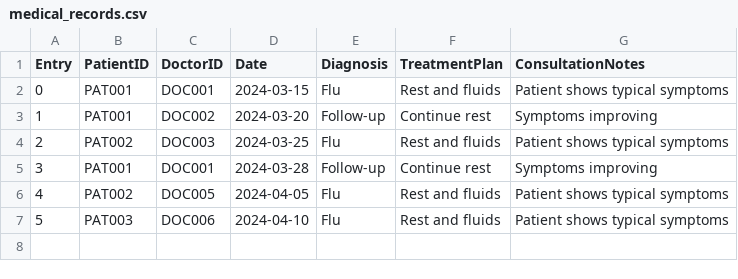
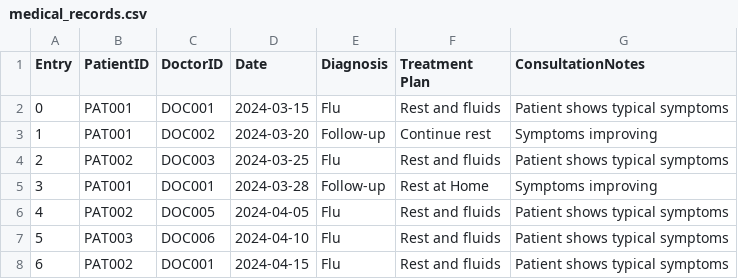
Before and after one commit to Coziyu/HospitalManagementSystem, a CSV file: data/medical_records.csv, drawn as a sheet.

Commit message:
Implement DoctorMenu viewPatientMR and updatePatientMR (#55)

```diff
--- a/data/medical_records.csv
+++ b/data/medical_records.csv
@@ -1,2 +1,2 @@
-Entry,PatientID,DoctorID,Date,Diagnosis,TreatmentPlan,ConsultationNotes
+Entry,PatientID,DoctorID,Date,Diagnosis,Treatment Plan,ConsultationNotes
 0,PAT001,DOC001,2024-03-15,Flu,Rest and fluids,Patient shows typical symptoms
@@ -4,4 +4,5 @@ Entry,PatientID,DoctorID,Date,Diagnosis,TreatmentPlan,ConsultationNotes
 2,PAT002,DOC003,2024-03-25,Flu,Rest and fluids,Patient shows typical symptoms
-3,PAT001,DOC001,2024-03-28,Follow-up,Continue rest,Symptoms improving
+3,PAT001,DOC001,2024-03-28,Follow-up,Rest at Home,Symptoms improving
 4,PAT002,DOC005,2024-04-05,Flu,Rest and fluids,Patient shows typical symptoms
 5,PAT003,DOC006,2024-04-10,Flu,Rest and fluids,Patient shows typical symptoms
+6,PAT002,DOC001,2024-04-15,Flu,Rest and fluids,Patient shows typical symptoms
```
Also changed, not shown: data/users.csv, 6 other files.
